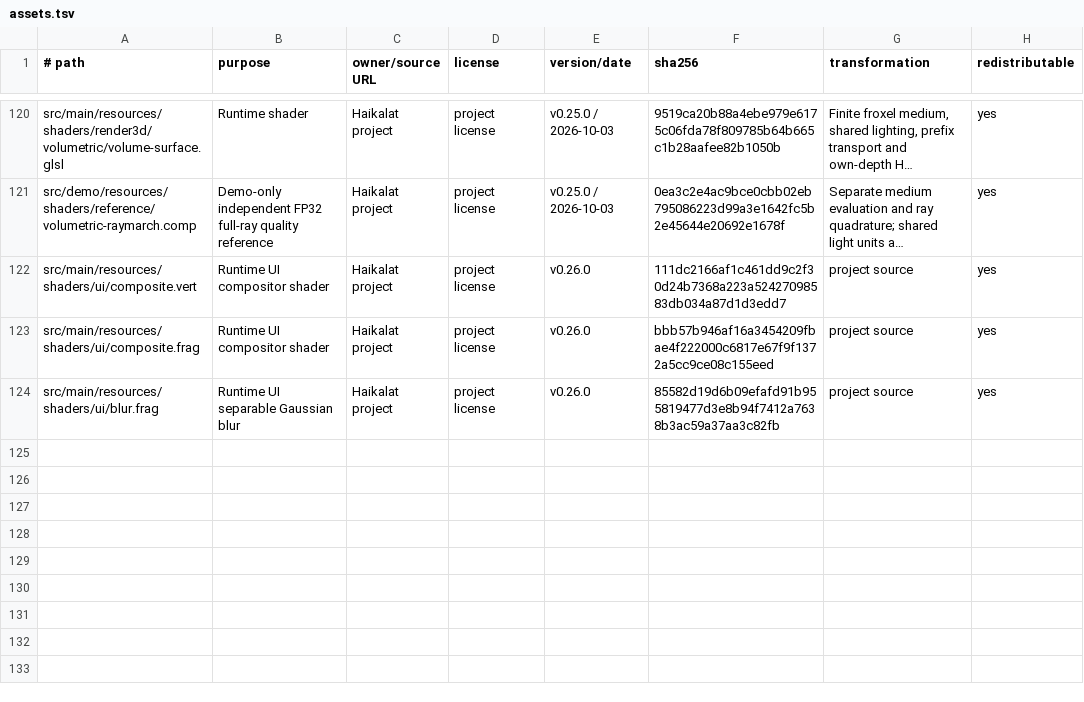
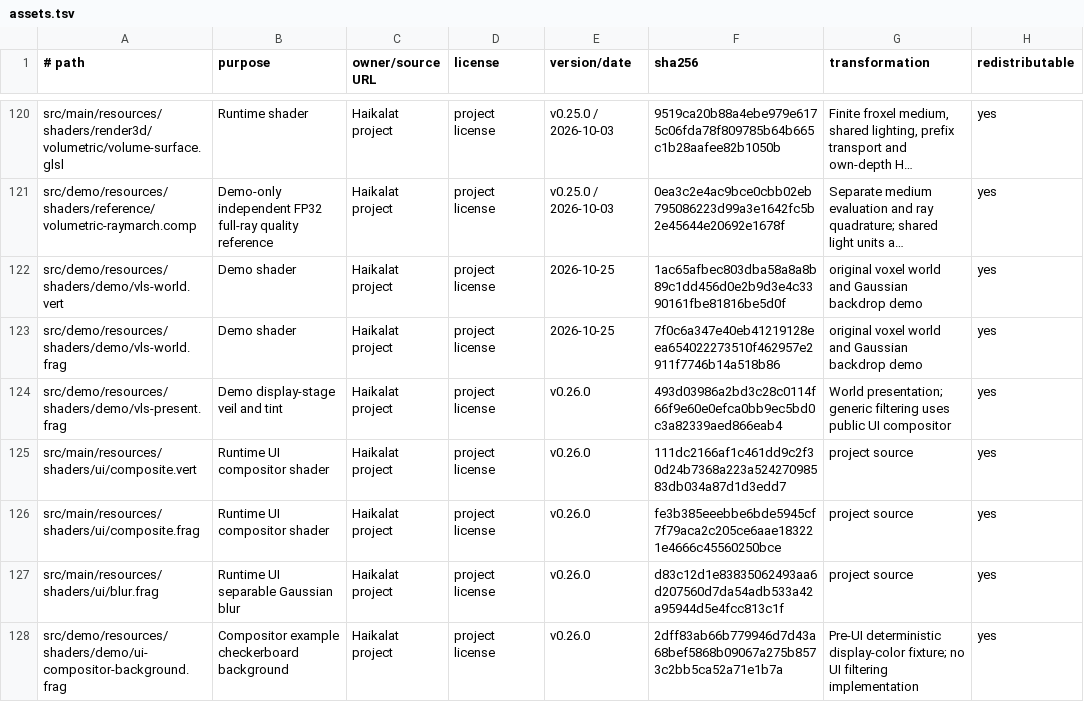
Before and after one commit to KLjiana/haikalat, a TSV file: docs/licenses/assets.tsv, drawn as a sheet; only a part is shown, gaps mark what is left out; long unchanged cells end in …; addresses are those after the commit; the diff names each change by its address in the sheet, - before the commit and + after, or states it on an @@ line.

Commit message:
feat(ui): add compositor demos and lifecycle verification
Add four independent compositor demos and migrate VLS to public backdrop filtering. Preserve native GL bindings during framebuffer construction; account for candidate and retiring storage; improve runtime budget fallback, transformed input, raster extents and large-radius filtering.

Verify with bounded UiConsumers (32 JVM, 27 GL, four 96-frame demos, VLS and Modern UI) and UiSoak (3600 frames), both passing. Keep v0.26 as an implementation checkpoint pending guide, support matrix and final acceptance audit.

```diff
--- a/docs/licenses/assets.tsv
+++ b/docs/licenses/assets.tsv
+row 122: src/demo/resources/shaders/demo/vls-world.vert | Demo shader | Haikalat project | project license | 2026-10-25 | 1ac65afbec803dba58a8a8b89c1dd456d0e2b9d3e4c3390161fbe81816be5d0f | original voxel world and Gaussian backdrop demo | yes
+row 123: src/demo/resources/shaders/demo/vls-world.frag | Demo shader | Haikalat project | project license | 2026-10-25 | 7f0c6a347e40eb41219128eea654022273510f462957e2911f7746b14a518b86 | original voxel world and Gaussian backdrop demo | yes
+row 124: src/demo/resources/shaders/demo/vls-present.frag | Demo display-stage veil and tint | Haikalat project | project license | v0.26.0 | 493d03986a2bd3c28c0114f66f9e60e0efca0bb9ec5bd0c3a82339aed866eab4 | World presentation; generic filtering uses public UI compositor | yes
-F126 (sha256): bbb57b946af16a3454209fbae4f222000c6817e67f9f1372a5cc9ce08c155eed
+F126 (sha256): fe3b385eeebbe6bde5945cf7f79aca2c205ce6aae183221e4666c45560250bce
-F127 (sha256): 85582d19d6b09efafd91b955819477d3e8b94f7412a7638b3ac59a37aa3c82fb
+F127 (sha256): d83c12d1e83835062493aa6d207560d7da54adb533a42a95944d5e4fcc813c1f
+row 128: src/demo/resources/shaders/demo/ui-compositor-background.frag | Compositor example checkerboard background | Haikalat project | project license | v0.26.0 | 2dff83ab66b779946d7d43a68bef5868b09067a275b8573c2bb5ca52a71e1b7a | Pre-UI deterministic display-color fixture; no UI filtering implementation | yes
```
Also changed, not shown: config/gl-debug-policy.tsv, 33 other files.
